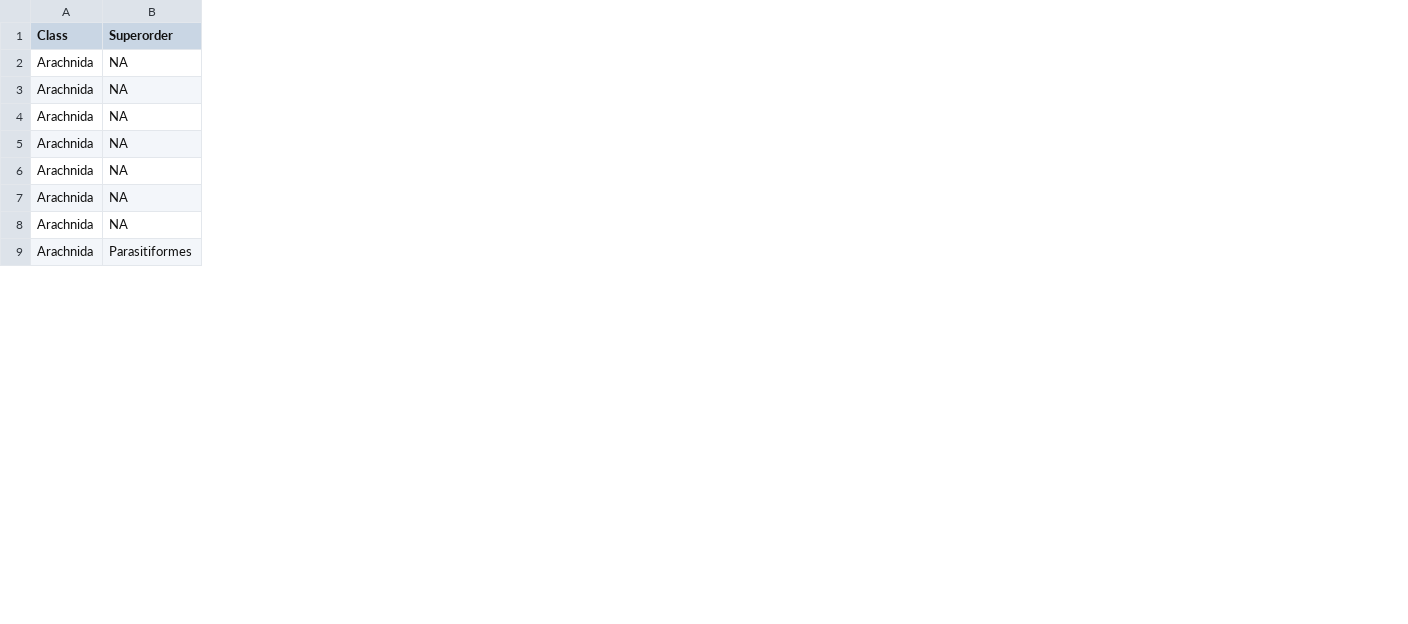
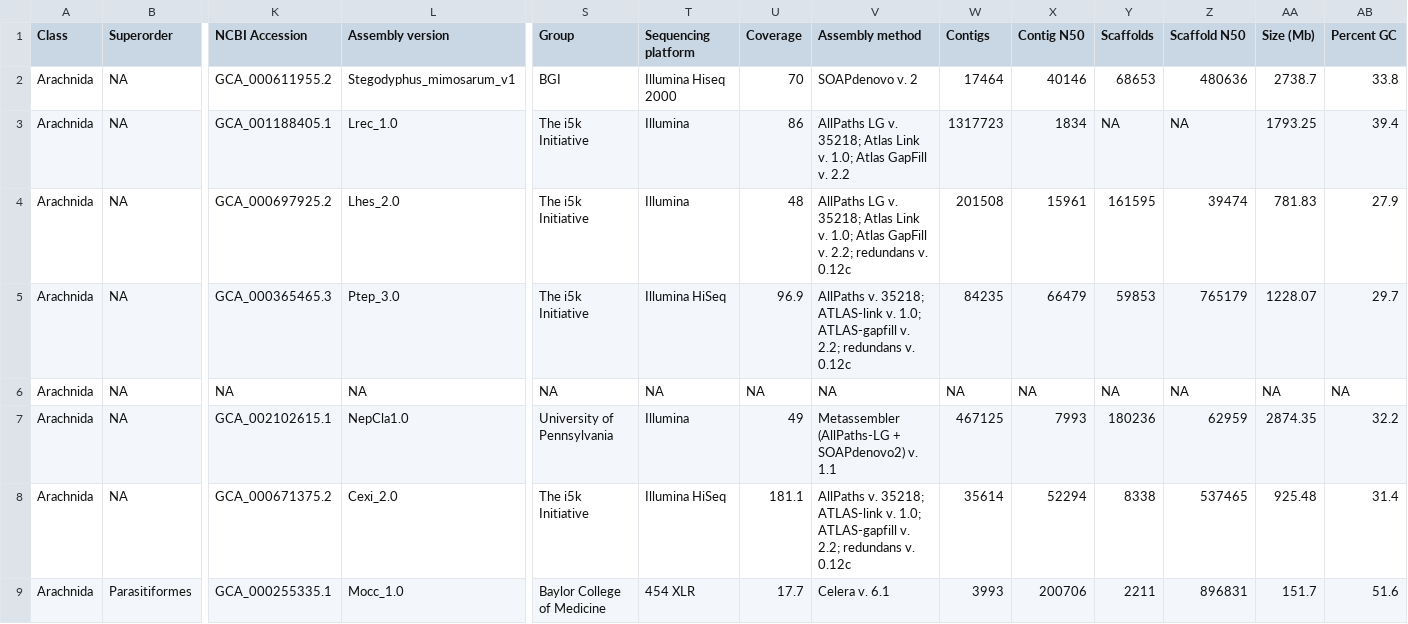
Before and after one commit to gwct/spider-wgd, a CSV file: data/chelicerate_genomes-gwct.csv, drawn as a sheet; only a part is shown, gaps mark what is left out; the diff covers the shown part only; the diff names each change by its address in the sheet, - before the commit and + after, or states it on an @@ line.

Commit message:
added asm stats to sample sheet

```diff
--- a/data/chelicerate_genomes-gwct.csv
+++ b/data/chelicerate_genomes-gwct.csv
+column K (NCBI Accession), rows 2-9: GCA_000611955.2 | GCA_001188405.1 | GCA_000697925.2 | GCA_000365465.3 | NA | GCA_002102615.1 | GCA_000671375.2 | GCA_000255335.1
+column L (Assembly version), rows 2-9: Stegodyphus_mimosarum_v1 | Lrec_1.0 | Lhes_2.0 | Ptep_3.0 | NA | NepCla1.0 | Cexi_2.0 | Mocc_1.0
+column S (Group), rows 2-9: BGI | The i5k Initiative | The i5k Initiative | The i5k Initiative | NA | University of Pennsylvania | The i5k Initiative | Baylor College of Medicine
+column T (Sequencing platform), rows 2-9: Illumina Hiseq 2000 | Illumina | Illumina | Illumina HiSeq | NA | Illumina | Illumina HiSeq | 454 XLR
+column U (Coverage), rows 2-9: 70 | 86 | 48 | 96.9 | NA | 49 | 181.1 | 17.7
+column V (Assembly method), rows 2-9: SOAPdenovo v. 2 | AllPaths LG v. 35218; Atlas Link v. 1.0; Atlas GapFill v. 2.2 | AllPaths LG v. 35218; Atlas Link v. 1.0; Atlas GapFill v. 2.2; redundans v. 0.12c | AllPaths v. 35218; ATLAS-link v. 1.0; ATLAS-gapfill v. 2.2; redundans v. 0.12c | NA | Metassembler (AllPaths-LG + SOAPdenovo2) v. 1.1 | AllPaths v. 35218; ATLAS-link v. 1.0; ATLAS-gapfill v. 2.2; redundans v. 0.12c | Celera v. 6.1
+column W (Contigs), rows 2-9: 17464 | 1317723 | 201508 | 84235 | NA | 467125 | 35614 | 3993
+column X (Contig N50), rows 2-9: 40146 | 1834 | 15961 | 66479 | NA | 7993 | 52294 | 200706
+column Y (Scaffolds), rows 2-9: 68653 | NA | 161595 | 59853 | NA | 180236 | 8338 | 2211
+column Z (Scaffold N50), rows 2-9: 480636 | NA | 39474 | 765179 | NA | 62959 | 537465 | 896831
+column AA (Size (Mb)), rows 2-9: 2738.7 | 1793.25 | 781.83 | 1228.07 | NA | 2874.35 | 925.48 | 151.7
+column AB (Percent GC), rows 2-9: 33.8 | 39.4 | 27.9 | 29.7 | NA | 32.2 | 31.4 | 51.6
```
Also changed, not shown: 19 added rows and 6 edited cells elsewhere in this file.
